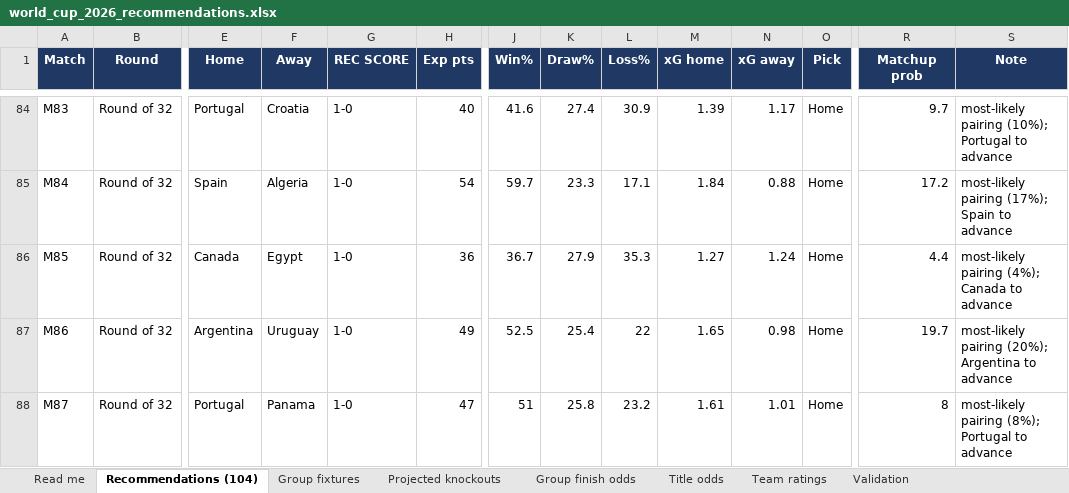
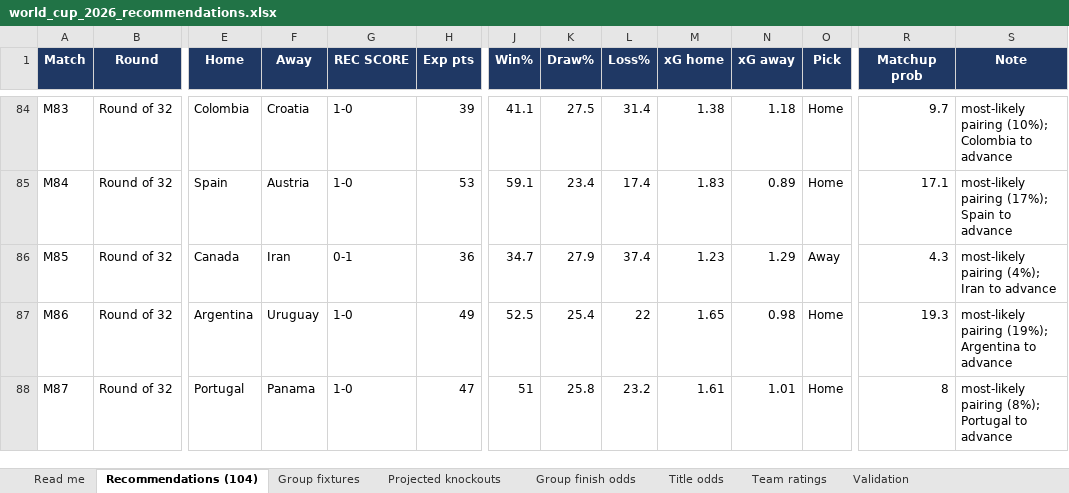
Before and after one commit to alvaro0126/worldcup-2026-predictions, an Excel workbook: outputs/world_cup_2026_recommendations.xlsx, sheet Recommendations (104), drawn as a sheet; only a part is shown, gaps mark what is left out; values as stored, in another font and other column widths than the file's, no borders; the diff covers the shown part only; the diff names each change by its address in the sheet, - before the commit and + after, or states it on an @@ line.

```diff
--- a/outputs/world_cup_2026_recommendations.xlsx (sheet Recommendations (104))
+++ b/outputs/world_cup_2026_recommendations.xlsx (sheet Recommendations (104))
-E84 (Home): Portugal
+E84 (Home): Colombia
-H84 (Exp pts): 40
+H84 (Exp pts): 39
-J84 (Win%): 41.6
+J84 (Win%): 41.1
-K84 (Draw%): 27.4
+K84 (Draw%): 27.5
-L84 (Loss%): 30.9
+L84 (Loss%): 31.4
-M84 (xG home): 1.39
+M84 (xG home): 1.38
-N84 (xG away): 1.17
+N84 (xG away): 1.18
-S84 (Note): …pairing (10%); Portugal to advance
+S84 (Note): …pairing (10%); Colombia to advance
-F85 (Away): Algeria
+F85 (Away): Austria
-H85 (Exp pts): 54
+H85 (Exp pts): 53
-J85 (Win%): 59.7
+J85 (Win%): 59.1
-K85 (Draw%): 23.3
+K85 (Draw%): 23.4
-L85 (Loss%): 17.1
+L85 (Loss%): 17.4
-M85 (xG home): 1.84
+M85 (xG home): 1.83
-N85 (xG away): 0.88
+N85 (xG away): 0.89
-R85 (Matchup prob): 17.2
+R85 (Matchup prob): 17.1
-F86 (Away): Egypt
+F86 (Away): Iran
-G86 (REC SCORE): 1-0
+G86 (REC SCORE): 0-1
-J86 (Win%): 36.7
+J86 (Win%): 34.7
-L86 (Loss%): 35.3
+L86 (Loss%): 37.4
-M86 (xG home): 1.27
+M86 (xG home): 1.23
-N86 (xG away): 1.24
+N86 (xG away): 1.29
-O86 (Pick): Home
+O86 (Pick): Away
-R86 (Matchup prob): 4.4
+R86 (Matchup prob): 4.3
-S86 (Note): most-likely pairing (4%); Canada to advance
+S86 (Note): most-likely pairing (4%); Iran to advance
-R87 (Matchup prob): 19.7
+R87 (Matchup prob): 19.3
-S87 (Note): most-likely pairing (20%); Argentina to…
+S87 (Note): most-likely pairing (19%); Argentina to…
```
Also changed, not shown: 109 edited cells elsewhere in this sheet, sheet Title odds, sheet Group finish odds, sheet Team ratings, sheet Projected knockouts, sheet Group fixtures, sheet Validation, 1 more sheet, 3 other files.
